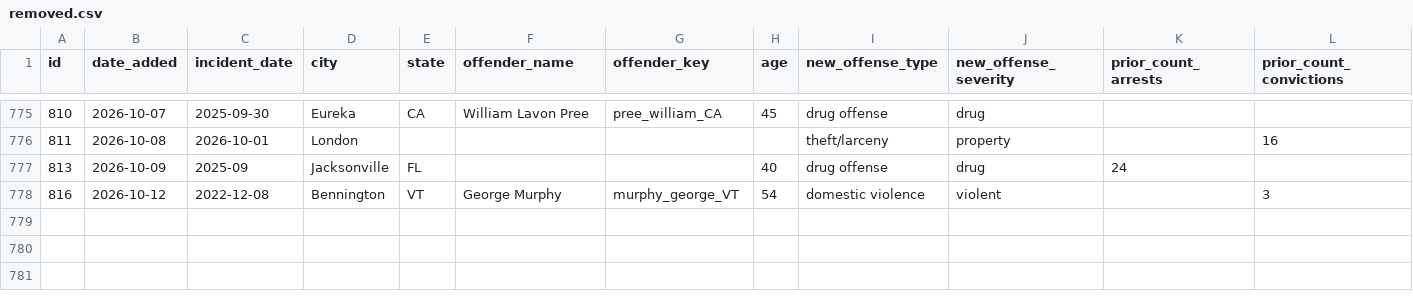
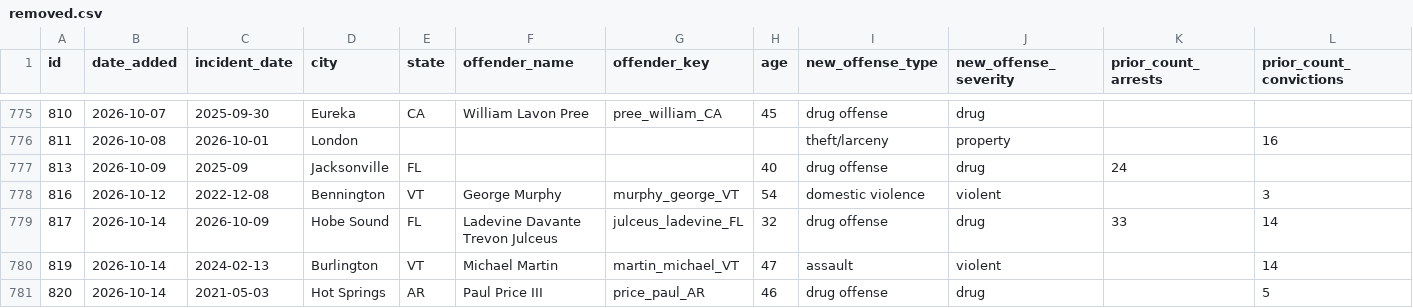
Before and after one commit to CharlesFainLehman/Underincarcerated, a CSV file: data/removed.csv, drawn as a sheet; only a part is shown, gaps mark what is left out; rows hold the shown columns only; the diff names each change by its address in the sheet, - before the commit and + after, or states it on an @@ line.

```diff
--- a/data/removed.csv
+++ b/data/removed.csv
+row 779: 817 | 2026-10-14 | 2026-10-09 | Hobe Sound | FL | Ladevine Davante Trevon Julceus | julceus_ladevine_FL | 32 | drug offense | drug | 33 | 14
+row 780: 819 | 2026-10-14 | 2024-02-13 | Burlington | VT | Michael Martin | martin_michael_VT | 47 | assault | violent |  | 14
+row 781: 820 | 2026-10-14 | 2021-05-03 | Hot Springs | AR | Paul Price III | price_paul_AR | 46 | drug offense | drug |  | 5
```
Also changed, not shown: data/backfill/stories.csv, data/offenders.csv, 11 other files.
